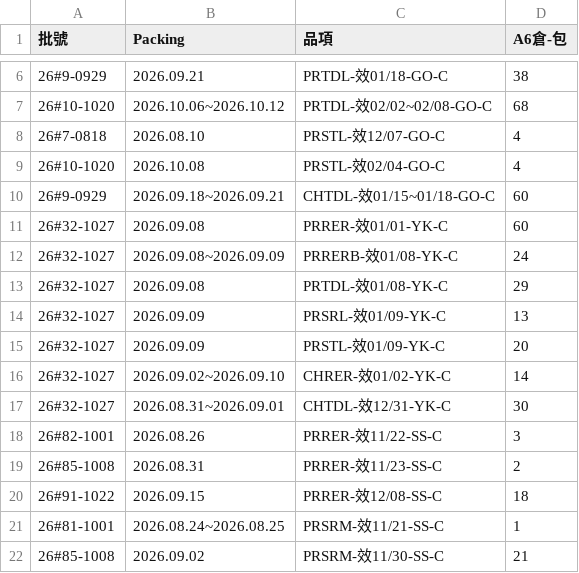
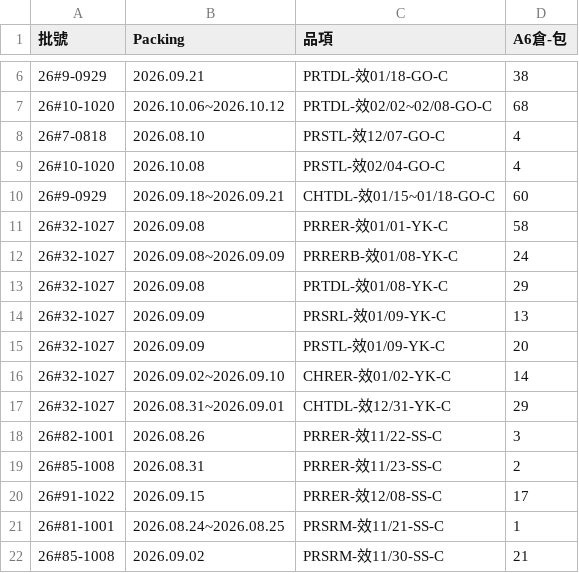
Before and after one commit to mingfonglpg-bit/-, a CSV file: beef.csv, drawn as a sheet; only a part is shown, gaps mark what is left out.

```diff
--- a/beef.csv
+++ b/beef.csv
@@ -10,3 +10,3 @@
 26#9-0929,2026.09.18~2026.09.21,CHTDL-效01/15~01/18-GO-C,60
-26#32-1027,2026.09.08,PRRER-效01/01-YK-C,60
+26#32-1027,2026.09.08,PRRER-效01/01-YK-C,58
 26#32-1027,2026.09.08~2026.09.09,PRRERB-效01/08-YK-C,24
@@ -16,6 +16,6 @@
 26#32-1027,2026.09.02~2026.09.10,CHRER-效01/02-YK-C,14
-26#32-1027,2026.08.31~2026.09.01,CHTDL-效12/31-YK-C,30
+26#32-1027,2026.08.31~2026.09.01,CHTDL-效12/31-YK-C,29
 26#82-1001,2026.08.26,PRRER-效11/22-SS-C,3
 26#85-1008,2026.08.31,PRRER-效11/23-SS-C,2
-26#91-1022,2026.09.15,PRRER-效12/08-SS-C,18
+26#91-1022,2026.09.15,PRRER-效12/08-SS-C,17
 26#81-1001,2026.08.24~2026.08.25,PRSRM-效11/21-SS-C,1
```
Also changed, not shown: chilled.csv, frozen.csv.
